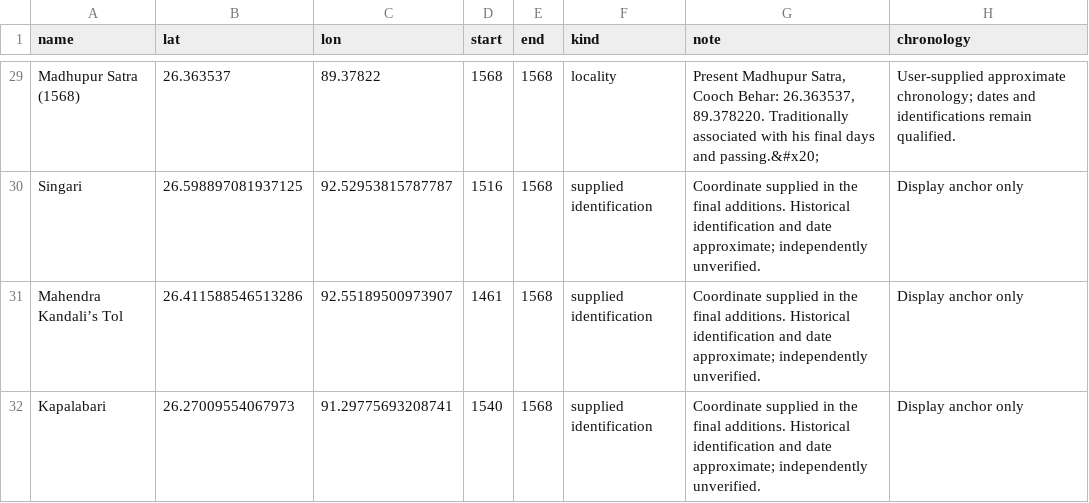
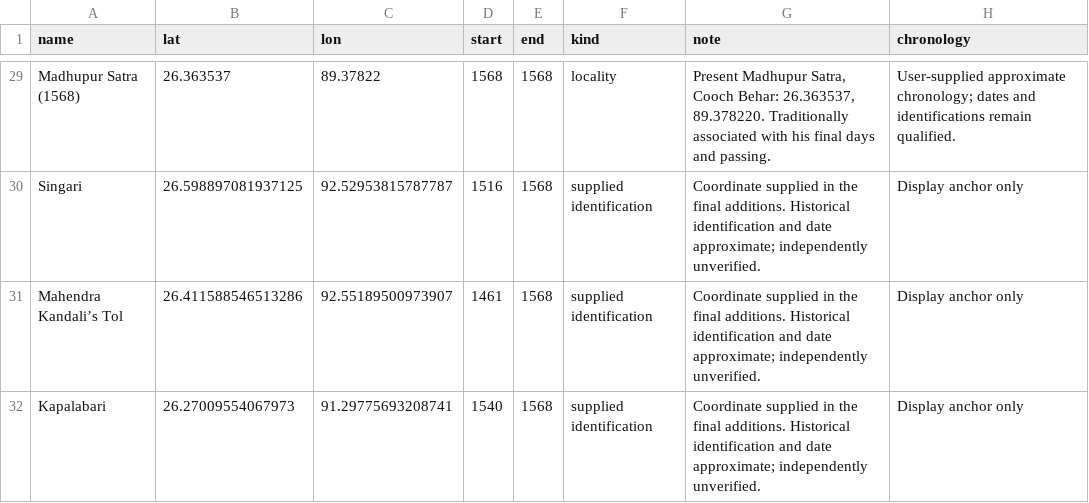
Before and after one commit to axomrank/historymap, a CSV file: data/sankardeva-routes.csv, drawn as a sheet; only a part is shown, gaps mark what is left out; the diff covers the shown part only; the diff names each change by its address in the sheet, - before the commit and + after, or states it on an @@ line.

```diff
--- a/data/sankardeva-routes.csv
+++ b/data/sankardeva-routes.csv
-G29 (note): …days and passing.&#x20;
+G29 (note): …days and passing.
```
Also changed, not shown: 29 edited cells elsewhere in this file, 2 other files.
